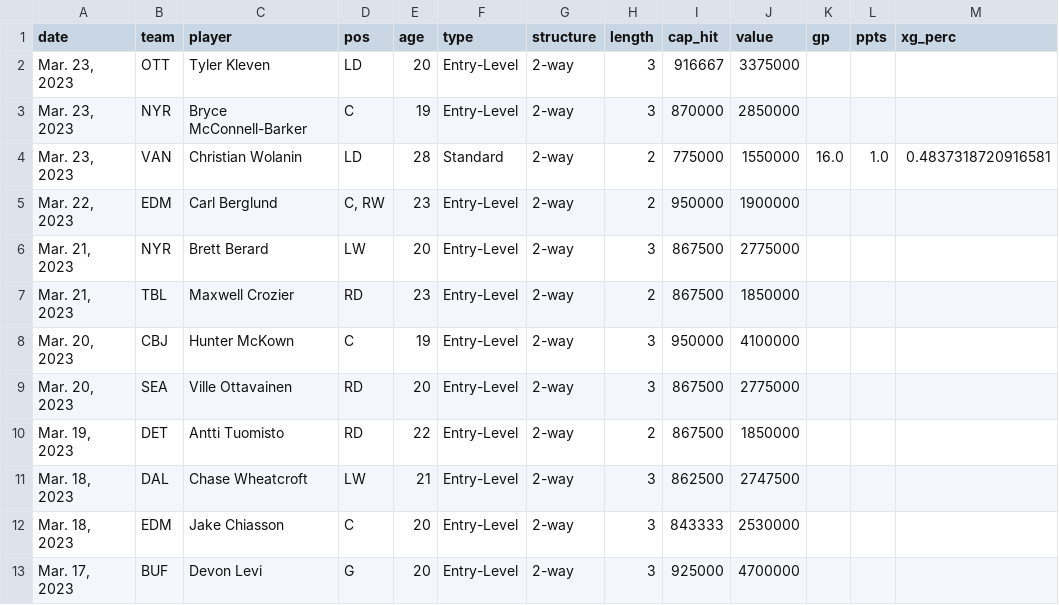
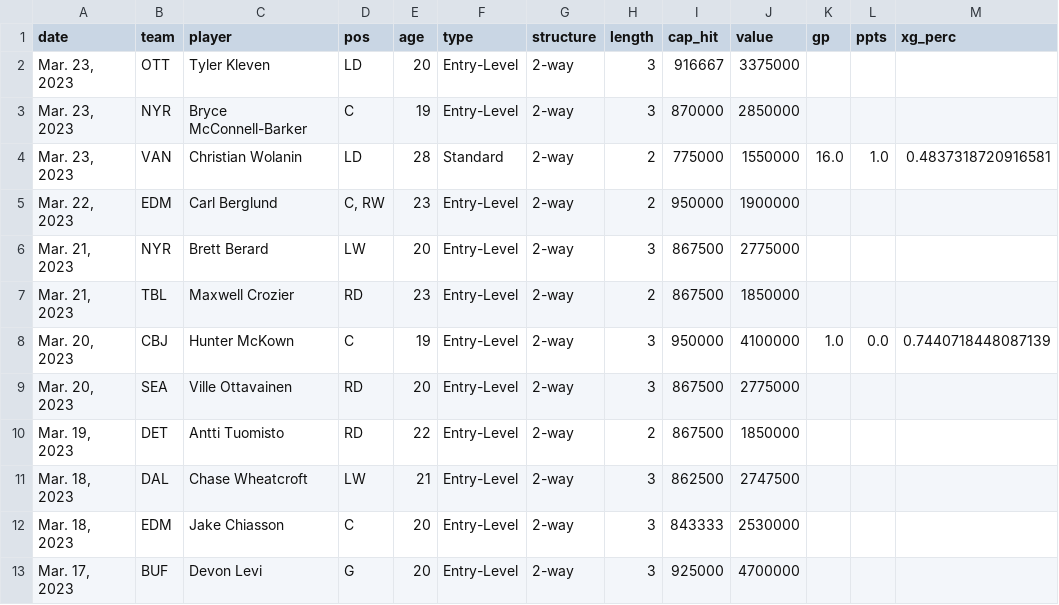
Before and after one commit to cassario/matchupData, a CSV file: signings.csv, drawn as a sheet; only a part is shown.

```diff
--- a/signings.csv
+++ b/signings.csv
@@ -7,3 +7,3 @@ date,team,player,pos,age,type,structure,length,cap_hit,value,gp,ppts,xg_perc
 "Mar. 21, 2023",TBL,Maxwell Crozier,RD,23,Entry-Level,2-way,2,867500,1850000,,,
-"Mar. 20, 2023",CBJ,Hunter McKown,C,19,Entry-Level,2-way,3,950000,4100000,,,
+"Mar. 20, 2023",CBJ,Hunter McKown,C,19,Entry-Level,2-way,3,950000,4100000,1.0,0.0,0.7440718448087139
 "Mar. 20, 2023",SEA,Ville Ottavainen,RD,20,Entry-Level,2-way,3,867500,2775000,,,
```
Also changed, not shown: scratches.csv.
